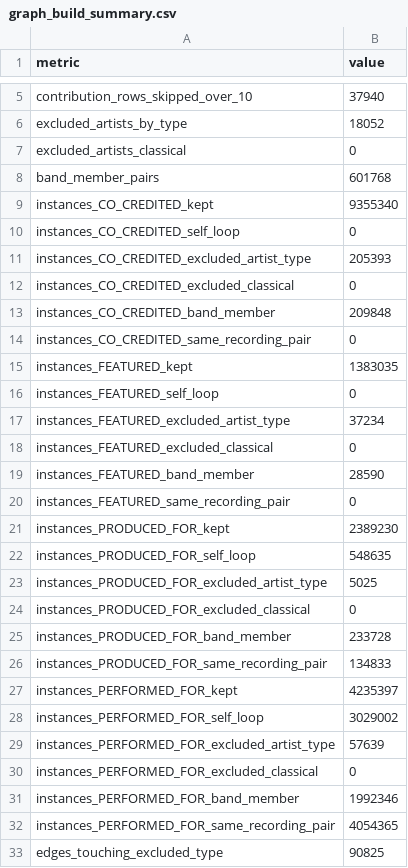
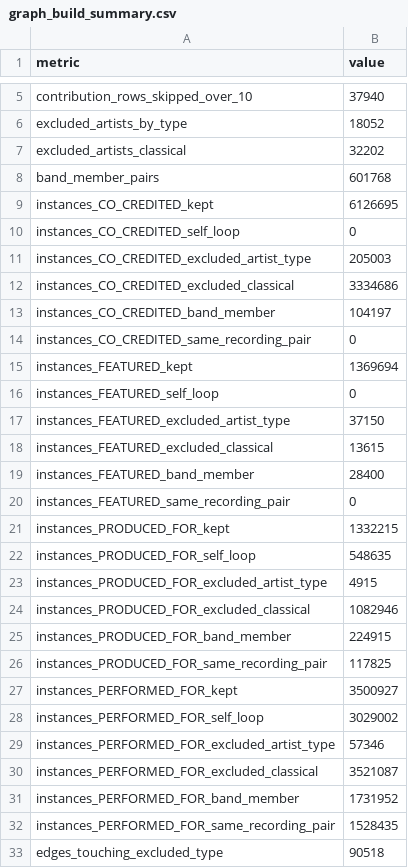
Before and after one commit to Pgramer1/musin, a CSV file: reports/tables/graph_build_summary.csv, drawn as a sheet; only a part is shown, gaps mark what is left out; the diff covers the shown part only.

```diff
--- a/reports/tables/graph_build_summary.csv
+++ b/reports/tables/graph_build_summary.csv
@@ -6,28 +6,28 @@ contribution_rows_skipped_over_10,37940
 excluded_artists_by_type,18052
-excluded_artists_classical,0
+excluded_artists_classical,32202
 band_member_pairs,601768
-instances_CO_CREDITED_kept,9355340
+instances_CO_CREDITED_kept,6126695
 instances_CO_CREDITED_self_loop,0
-instances_CO_CREDITED_excluded_artist_type,205393
-instances_CO_CREDITED_excluded_classical,0
-instances_CO_CREDITED_band_member,209848
+instances_CO_CREDITED_excluded_artist_type,205003
+instances_CO_CREDITED_excluded_classical,3334686
+instances_CO_CREDITED_band_member,104197
 instances_CO_CREDITED_same_recording_pair,0
-instances_FEATURED_kept,1383035
+instances_FEATURED_kept,1369694
 instances_FEATURED_self_loop,0
-instances_FEATURED_excluded_artist_type,37234
-instances_FEATURED_excluded_classical,0
-instances_FEATURED_band_member,28590
+instances_FEATURED_excluded_artist_type,37150
+instances_FEATURED_excluded_classical,13615
+instances_FEATURED_band_member,28400
 instances_FEATURED_same_recording_pair,0
-instances_PRODUCED_FOR_kept,2389230
+instances_PRODUCED_FOR_kept,1332215
 instances_PRODUCED_FOR_self_loop,548635
-instances_PRODUCED_FOR_excluded_artist_type,5025
-instances_PRODUCED_FOR_excluded_classical,0
-instances_PRODUCED_FOR_band_member,233728
-instances_PRODUCED_FOR_same_recording_pair,134833
-instances_PERFORMED_FOR_kept,4235397
+instances_PRODUCED_FOR_excluded_artist_type,4915
+instances_PRODUCED_FOR_excluded_classical,1082946
+instances_PRODUCED_FOR_band_member,224915
+instances_PRODUCED_FOR_same_recording_pair,117825
+instances_PERFORMED_FOR_kept,3500927
 instances_PERFORMED_FOR_self_loop,3029002
-instances_PERFORMED_FOR_excluded_artist_type,57639
-instances_PERFORMED_FOR_excluded_classical,0
-instances_PERFORMED_FOR_band_member,1992346
-instances_PERFORMED_FOR_same_recording_pair,4054365
-edges_touching_excluded_type,90825
+instances_PERFORMED_FOR_excluded_artist_type,57346
+instances_PERFORMED_FOR_excluded_classical,3521087
+instances_PERFORMED_FOR_band_member,1731952
+instances_PERFORMED_FOR_same_recording_pair,1528435
+edges_touching_excluded_type,90518
```
Also changed, not shown: 20 edited cells elsewhere in this file, reports/tables/graph_checks.csv, 5 other files.
